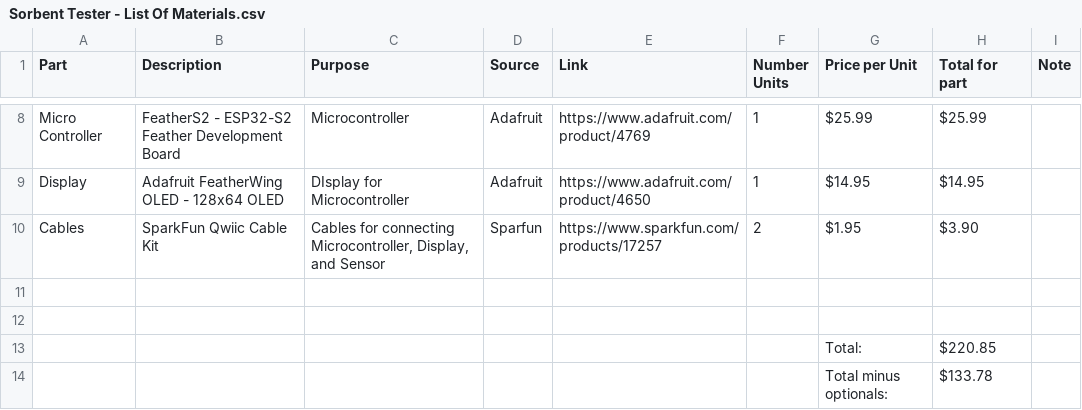
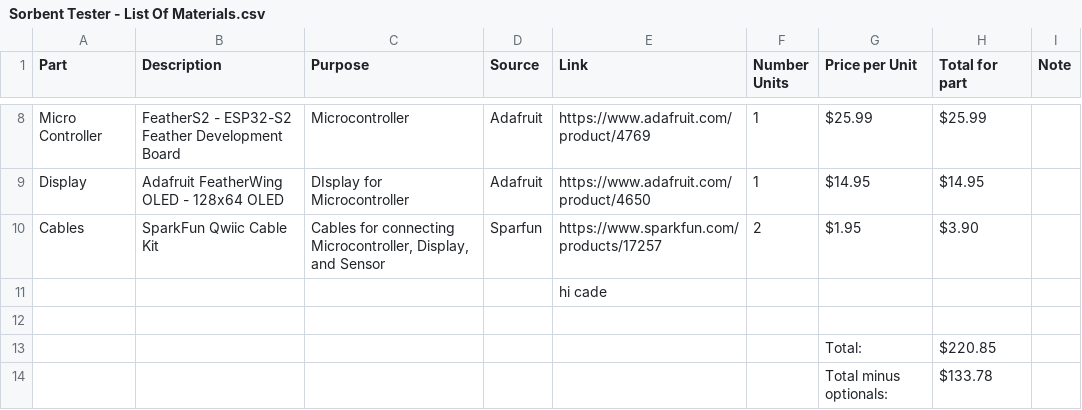
Before and after one commit to openair-collective/openair-sorbent-tester, a CSV file: Sorbent Tester - List Of Materials.csv, drawn as a sheet; only a part is shown, gaps mark what is left out.

Commit message:
Update Sorbent Tester - List Of Materials.csv
Just showing Cade the ropes, ignore please

```diff
--- a/Sorbent Tester - List Of Materials.csv
+++ b/Sorbent Tester - List Of Materials.csv
@@ -10,3 +10,3 @@ Display,Adafruit FeatherWing OLED - 128x64 OLED,DIsplay for Microcontroller,Adaf
 Cables,SparkFun Qwiic Cable Kit,"Cables for connecting Microcontroller, Display, and Sensor",Sparfun,https://www.sparkfun.com/products/17257,2,$1.95,$3.90,
-,,,,,,,,
+,,,,hi cade,,,,
 ,,,,,,,,
```
